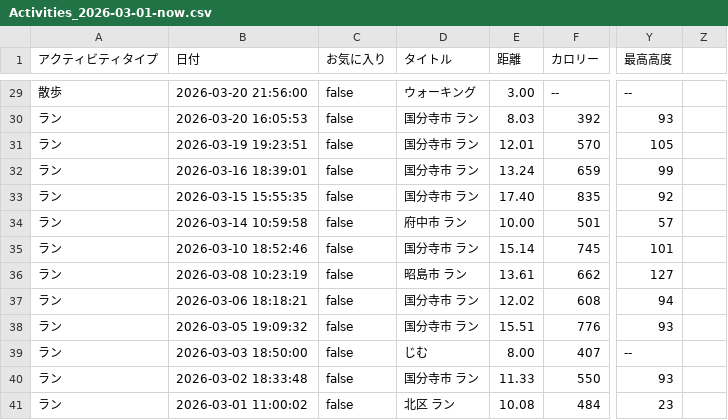
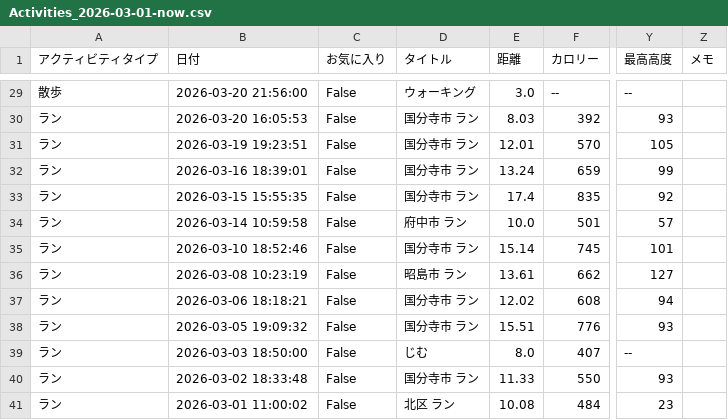
Before and after one commit to kokehiM0chi/demo-app, a CSV file: daniels-formula/data/Activities_2026-03-01-now.csv, drawn as a sheet; only a part is shown, gaps mark what is left out; the diff covers the shown part only; the diff names each change by its address in the sheet, - before the commit and + after, or states it on an @@ line.

```diff
--- a/daniels-formula/data/Activities_2026-03-01-now.csv
+++ b/daniels-formula/data/Activities_2026-03-01-now.csv
-Z1: (empty)
+Z1: メモ
-C29:C41 (お気に入り): false
+C29:C41 (お気に入り): False
-E29 (距離): 3.00
+E29 (距離): 3.0
-E33 (距離): 17.40
+E33 (距離): 17.4
-E34 (距離): 10.00
+E34 (距離): 10.0
-E39 (距離): 8.00
+E39 (距離): 8.0
```
Also changed, not shown: 32 edited cells elsewhere in this file, 1 other file.
